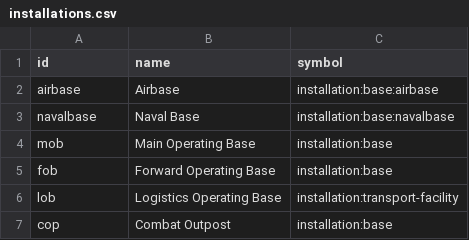
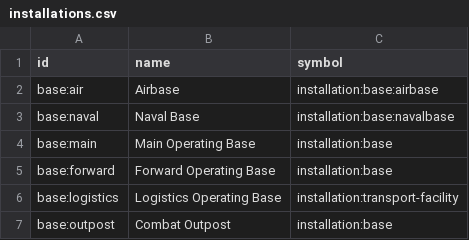
Before and after one commit to flying-dice/war-room-data, a CSV file: data/installations.csv, drawn as a sheet.

```diff
--- a/data/installations.csv
+++ b/data/installations.csv
@@ -1,7 +1,7 @@
 id,name,symbol
-airbase,Airbase,installation:base:airbase
-navalbase,Naval Base,installation:base:navalbase
-mob, Main Operating Base,installation:base
-fob, Forward Operating Base,installation:base
-lob, Logistics Operating Base,installation:transport-facility
-cop, Combat Outpost,installation:base
+base:air,Airbase,installation:base:airbase
+base:naval,Naval Base,installation:base:navalbase
+base:main,Main Operating Base,installation:base
+base:forward,Forward Operating Base,installation:base
+base:logistics,Logistics Operating Base,installation:transport-facility
+base:outpost,Combat Outpost,installation:base
```
Also changed, not shown: data/ground-units.csv, data/symbols.csv, 1 other file.
